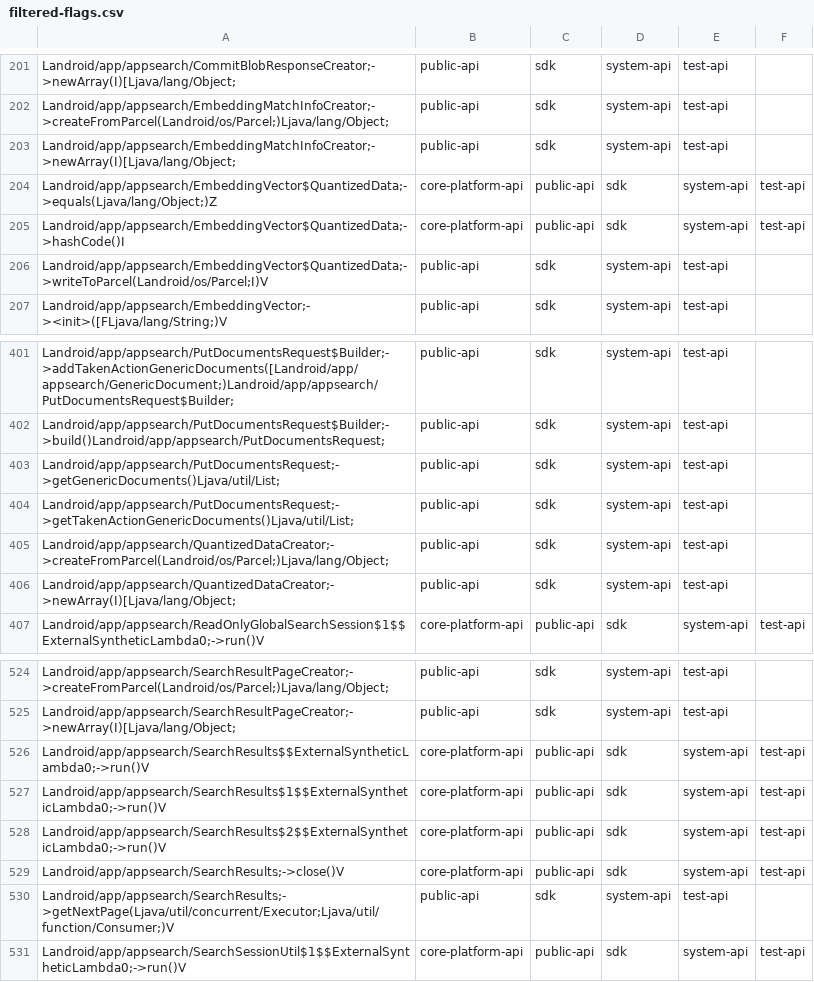
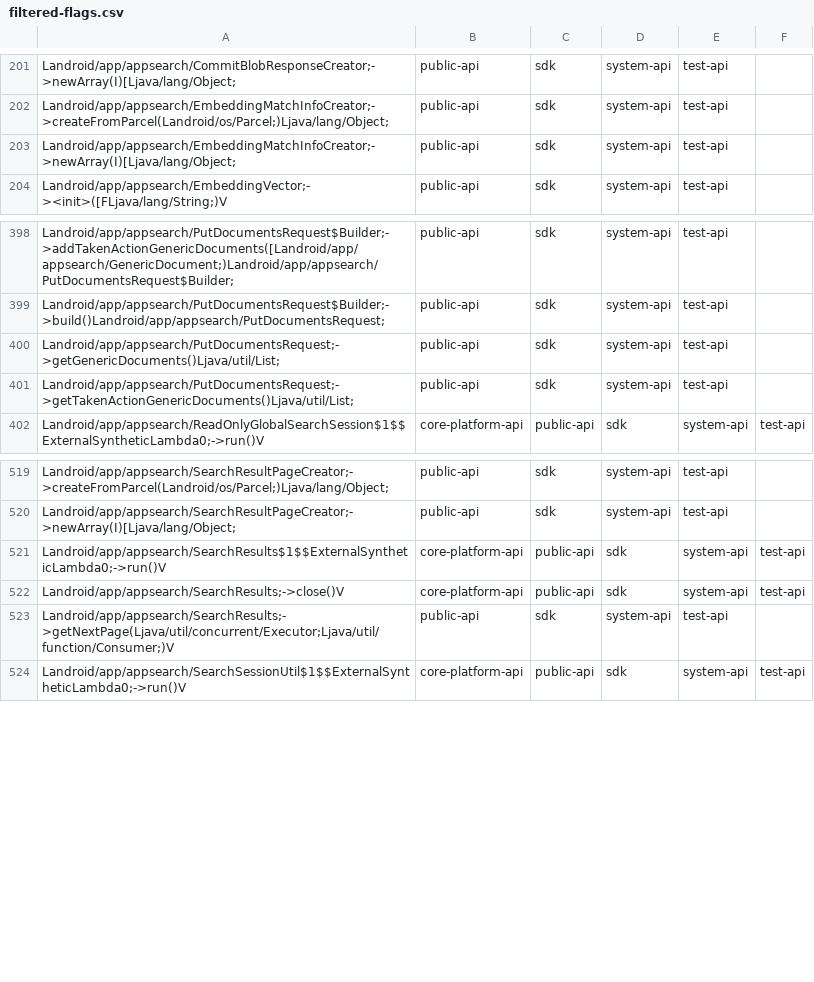
Before and after one commit to CodeLinaro-mirror/la_platform_prebuilts_module_sdk_AppSearch, a CSV file: current/hiddenapi/filtered-flags.csv, drawn as a sheet; only a part is shown, gaps mark what is left out.

Commit message:
Update AppSearch SDK to train 15897760
Compatible module: AppSearchPrebuilt
Package: com.google.android.go.appsearch
Version: 370549320
Package: com.google.android.appsearch
Version: 370549320

Bug: 537759654
Change-Id: Ic78e54f72573d0bd0403a2a4899fda8b695e0690

```diff
--- a/current/hiddenapi/filtered-flags.csv
+++ b/current/hiddenapi/filtered-flags.csv
@@ -203,5 +203,2 @@ Landroid/app/appsearch/EmbeddingMatchInfoCreator;->createFromParcel(Landroid/os/
 Landroid/app/appsearch/EmbeddingMatchInfoCreator;->newArray(I)[Ljava/lang/Object;,public-api,sdk,system-api,test-api
-Landroid/app/appsearch/EmbeddingVector$QuantizedData;->equals(Ljava/lang/Object;)Z,core-platform-api,public-api,sdk,system-api,test-api
-Landroid/app/appsearch/EmbeddingVector$QuantizedData;->hashCode()I,core-platform-api,public-api,sdk,system-api,test-api
-Landroid/app/appsearch/EmbeddingVector$QuantizedData;->writeToParcel(Landroid/os/Parcel;I)V,public-api,sdk,system-api,test-api
 Landroid/app/appsearch/EmbeddingVector;-><init>([FLjava/lang/String;)V,public-api,sdk,system-api,test-api
@@ -404,4 +401,2 @@ Landroid/app/appsearch/PutDocumentsRequest;->getGenericDocuments()Ljava/util/Lis
 Landroid/app/appsearch/PutDocumentsRequest;->getTakenActionGenericDocuments()Ljava/util/List;,public-api,sdk,system-api,test-api
-Landroid/app/appsearch/QuantizedDataCreator;->createFromParcel(Landroid/os/Parcel;)Ljava/lang/Object;,public-api,sdk,system-api,test-api
-Landroid/app/appsearch/QuantizedDataCreator;->newArray(I)[Ljava/lang/Object;,public-api,sdk,system-api,test-api
 Landroid/app/appsearch/ReadOnlyGlobalSearchSession$1$$ExternalSyntheticLambda0;->run()V,core-platform-api,public-api,sdk,system-api,test-api
@@ -525,5 +520,3 @@ Landroid/app/appsearch/SearchResultPageCreator;->createFromParcel(Landroid/os/Pa
 Landroid/app/appsearch/SearchResultPageCreator;->newArray(I)[Ljava/lang/Object;,public-api,sdk,system-api,test-api
-Landroid/app/appsearch/SearchResults$$ExternalSyntheticLambda0;->run()V,core-platform-api,public-api,sdk,system-api,test-api
 Landroid/app/appsearch/SearchResults$1$$ExternalSyntheticLambda0;->run()V,core-platform-api,public-api,sdk,system-api,test-api
-Landroid/app/appsearch/SearchResults$2$$ExternalSyntheticLambda0;->run()V,core-platform-api,public-api,sdk,system-api,test-api
 Landroid/app/appsearch/SearchResults;->close()V,core-platform-api,public-api,sdk,system-api,test-api
```
Also changed, not shown: current/hiddenapi/filtered-stub-flags.csv, 7 other files.
